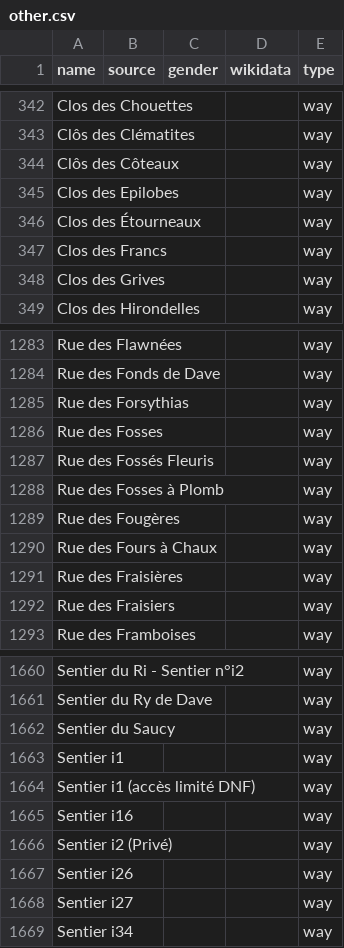
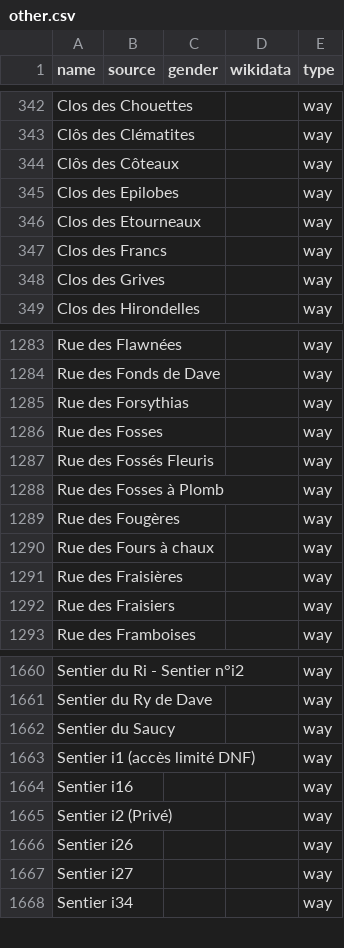
Before and after one commit to EqualStreetNames/equalstreetnames-namur, a CSV file: data/other.csv, drawn as a sheet; only a part is shown, gaps mark what is left out; the diff names each change by its address in the sheet, - before the commit and + after, or states it on an @@ line.

```diff
--- a/data/other.csv
+++ b/data/other.csv
-A346 (name): Clos des Étourneaux
+A346 (name): Clos des Etourneaux
-A1290 (name): Rue des Fours à Chaux
+A1290 (name): Rue des Fours à chaux
-row 1663: Sentier i1 |  |  |  | way
```
Also changed, not shown: 2 other files.
